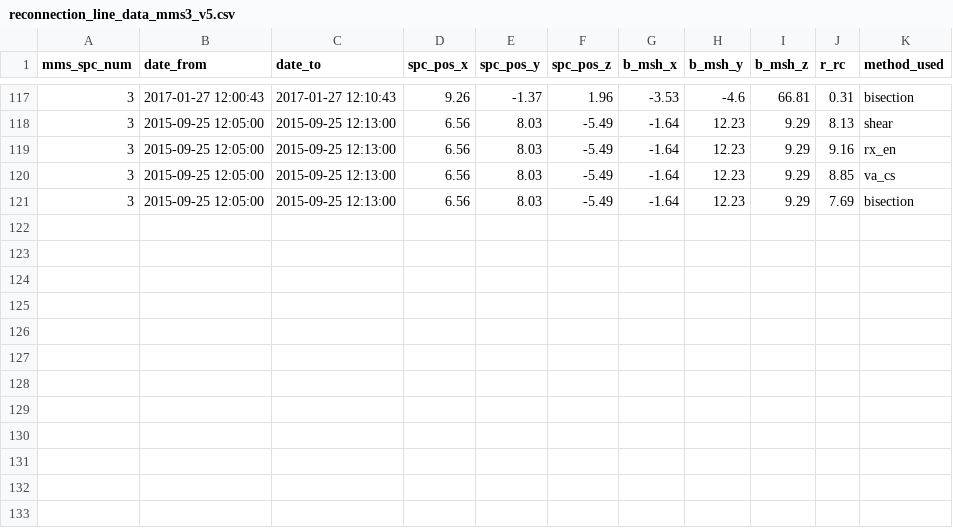
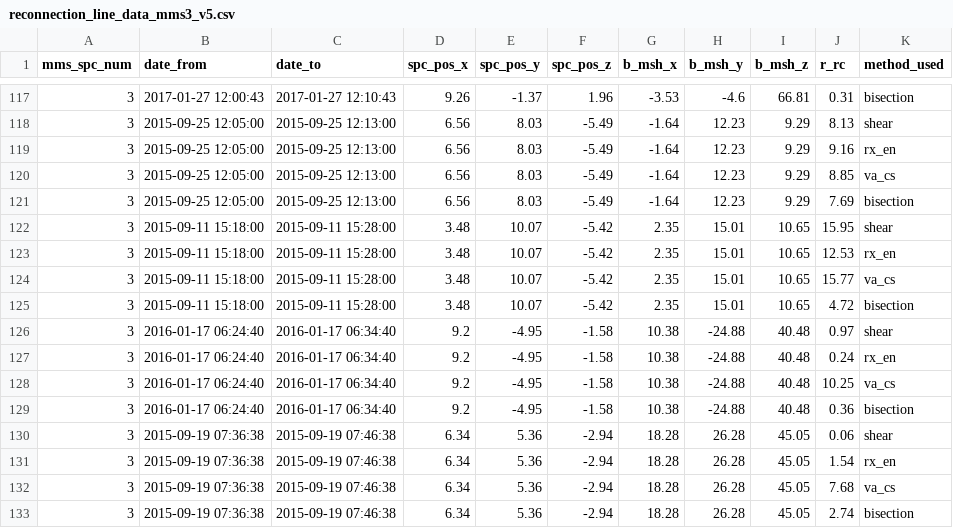
Before and after one commit to qudsiramiz/rcn, a CSV file: data/rx_d/reconnection_line_data_mms3_v5.csv, drawn as a sheet; only a part is shown, gaps mark what is left out; the diff names each change by its address in the sheet, - before the commit and + after, or states it on an @@ line.

```diff
--- a/data/rx_d/reconnection_line_data_mms3_v5.csv
+++ b/data/rx_d/reconnection_line_data_mms3_v5.csv
+row 122: 3 | 2015-09-11 15:18:00 | 2015-09-11 15:28:00 | 3.48 | 10.07 | -5.42 | 2.35 | 15.01 | 10.65 | 15.95 | shear
+row 123: 3 | 2015-09-11 15:18:00 | 2015-09-11 15:28:00 | 3.48 | 10.07 | -5.42 | 2.35 | 15.01 | 10.65 | 12.53 | rx_en
+row 124: 3 | 2015-09-11 15:18:00 | 2015-09-11 15:28:00 | 3.48 | 10.07 | -5.42 | 2.35 | 15.01 | 10.65 | 15.77 | va_cs
+row 125: 3 | 2015-09-11 15:18:00 | 2015-09-11 15:28:00 | 3.48 | 10.07 | -5.42 | 2.35 | 15.01 | 10.65 | 4.72 | bisection
+row 126: 3 | 2016-01-17 06:24:40 | 2016-01-17 06:34:40 | 9.2 | -4.95 | -1.58 | 10.38 | -24.88 | 40.48 | 0.97 | shear
+row 127: 3 | 2016-01-17 06:24:40 | 2016-01-17 06:34:40 | 9.2 | -4.95 | -1.58 | 10.38 | -24.88 | 40.48 | 0.24 | rx_en
+row 128: 3 | 2016-01-17 06:24:40 | 2016-01-17 06:34:40 | 9.2 | -4.95 | -1.58 | 10.38 | -24.88 | 40.48 | 10.25 | va_cs
+row 129: 3 | 2016-01-17 06:24:40 | 2016-01-17 06:34:40 | 9.2 | -4.95 | -1.58 | 10.38 | -24.88 | 40.48 | 0.36 | bisection
+row 130: 3 | 2015-09-19 07:36:38 | 2015-09-19 07:46:38 | 6.34 | 5.36 | -2.94 | 18.28 | 26.28 | 45.05 | 0.06 | shear
+row 131: 3 | 2015-09-19 07:36:38 | 2015-09-19 07:46:38 | 6.34 | 5.36 | -2.94 | 18.28 | 26.28 | 45.05 | 1.54 | rx_en
+row 132: 3 | 2015-09-19 07:36:38 | 2015-09-19 07:46:38 | 6.34 | 5.36 | -2.94 | 18.28 | 26.28 | 45.05 | 7.68 | va_cs
+row 133: 3 | 2015-09-19 07:36:38 | 2015-09-19 07:46:38 | 6.34 | 5.36 | -2.94 | 18.28 | 26.28 | 45.05 | 2.74 | bisection
```
Also changed, not shown: data/rx_d/reconnection_line_data_mms3_v3.csv, 14 other files.
